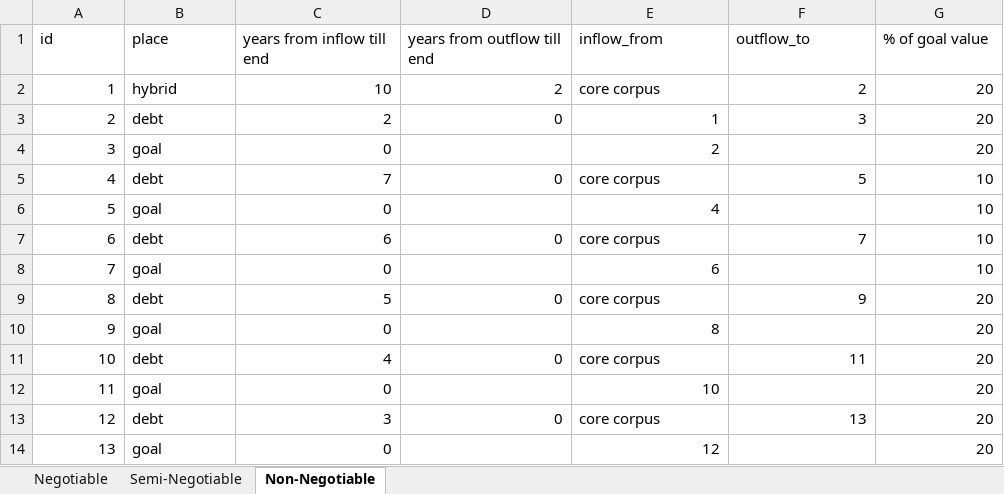
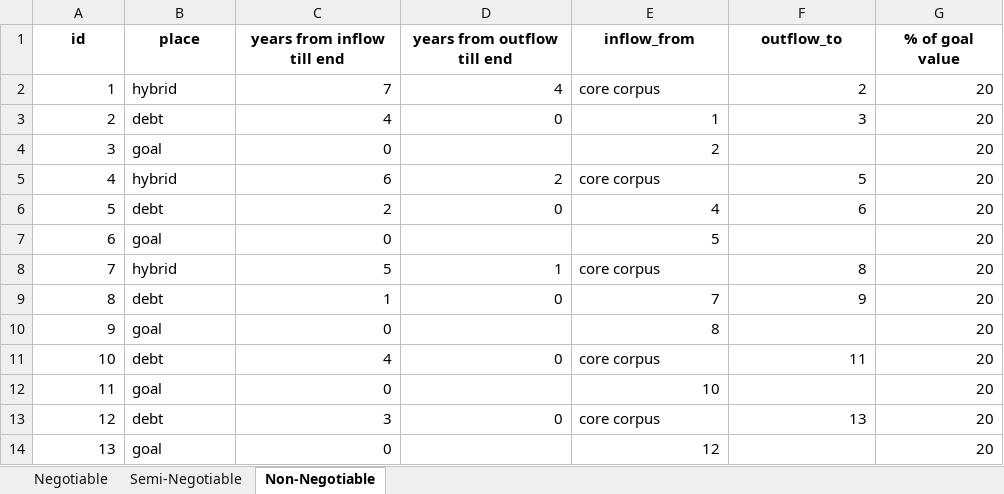
Before and after one commit to punit-work/FinancialPlanning, an Excel workbook: Glide Paths.xlsx, sheet Non-Negotiable, drawn as a sheet; values as stored, in another font and other column widths than the file's, no borders; the diff names each change by its address in the sheet, - before the commit and + after, or states it on an @@ line.

```diff
--- a/Glide Paths.xlsx (sheet Non-Negotiable)
+++ b/Glide Paths.xlsx (sheet Non-Negotiable)
@@ A1:G1 bold: off → on, alignment: left → center @@
-C2 (years from inflow till end): 10
+C2 (years from inflow till end): 7
-D2 (years from outflow till end): 2
+D2 (years from outflow till end): 4
-C3 (years from inflow till end): 2
+C3 (years from inflow till end): 4
-B5 (place): debt
+B5 (place): hybrid
-C5 (years from inflow till end): 7
+C5 (years from inflow till end): 6
-D5 (years from outflow till end): 0
+D5 (years from outflow till end): 2
-G5:G8 (% of goal value): 10
+G5:G8 (% of goal value): 20
-B6 (place): goal
+B6 (place): debt
-C6 (years from inflow till end): 0
+C6 (years from inflow till end): 2
-D6 (years from outflow till end): (empty)
+D6 (years from outflow till end): 0
-F6 (outflow_to): (empty)
+F6 (outflow_to): 6
-B7 (place): debt
+B7 (place): goal
-C7 (years from inflow till end): 6
+C7 (years from inflow till end): 0
-D7 (years from outflow till end): 0
+D7 (years from outflow till end): (empty)
-E7 (inflow_from): core corpus
+E7 (inflow_from): 5
-F7 (outflow_to): 7
+F7 (outflow_to): (empty)
-B8 (place): goal
+B8 (place): hybrid
-C8 (years from inflow till end): 0
+C8 (years from inflow till end): 5
-D8 (years from outflow till end): (empty)
+D8 (years from outflow till end): 1
-E8 (inflow_from): 6
+E8 (inflow_from): core corpus
-F8 (outflow_to): (empty)
+F8 (outflow_to): 8
-C9 (years from inflow till end): 5
+C9 (years from inflow till end): 1
-E9 (inflow_from): core corpus
+E9 (inflow_from): 7
```
Also changed, not shown: sheet Semi-Negotiable, sheet Negotiable.
